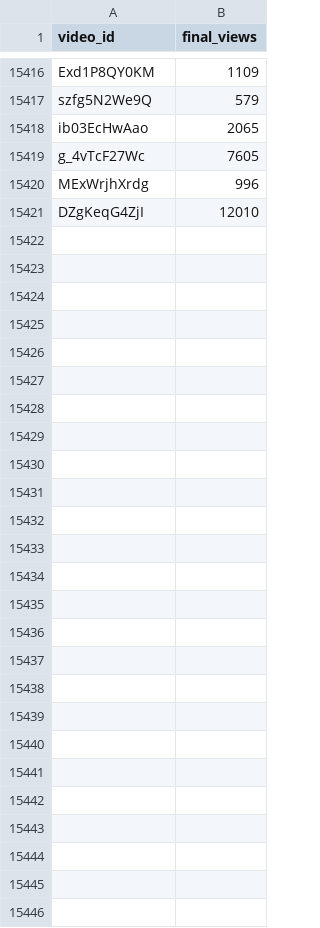
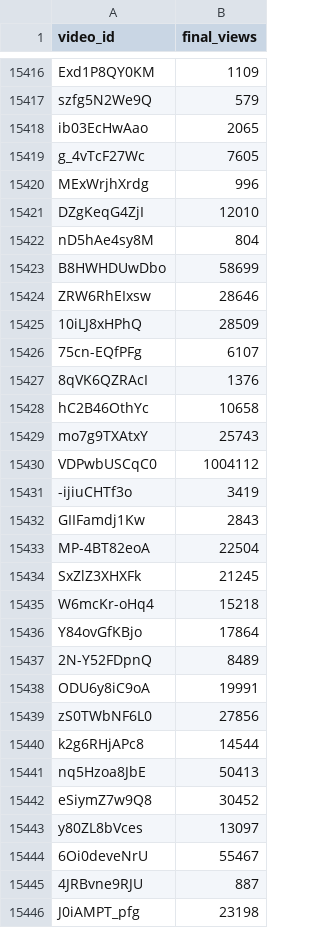
Before and after one commit to jaskiratkalra26/Youtube-Data-Extraction-Pipeline, a CSV file: final_data.csv, drawn as a sheet; only a part is shown, gaps mark what is left out.

```diff
--- a/final_data.csv
+++ b/final_data.csv
@@ -15421 +15421,26 @@ MExWrjhXrdg,996
 DZgKeqG4ZjI,12010
+nD5hAe4sy8M,804
+B8HWHDUwDbo,58699
+ZRW6RhEIxsw,28646
+10iLJ8xHPhQ,28509
+75cn-EQfPFg,6107
+8qVK6QZRAcI,1376
+hC2B46OthYc,10658
+mo7g9TXAtxY,25743
+VDPwbUSCqC0,1004112
+-ijiuCHTf3o,3419
+GIIFamdj1Kw,2843
+MP-4BT82eoA,22504
+SxZlZ3XHXFk,21245
+W6mcKr-oHq4,15218
+Y84ovGfKBjo,17864
+2N-Y52FDpnQ,8489
+ODU6y8iC9oA,19991
+zS0TWbNF6L0,27856
+k2g6RHjAPc8,14544
+nq5Hzoa8JbE,50413
+eSiymZ7w9Q8,30452
+y80ZL8bVces,13097
+6Oi0deveNrU,55467
+4JRBvne9RJU,887
+J0iAMPT_pfg,23198
```
Also changed, not shown: dataset.csv, hour1_data.csv, 1 other file.
